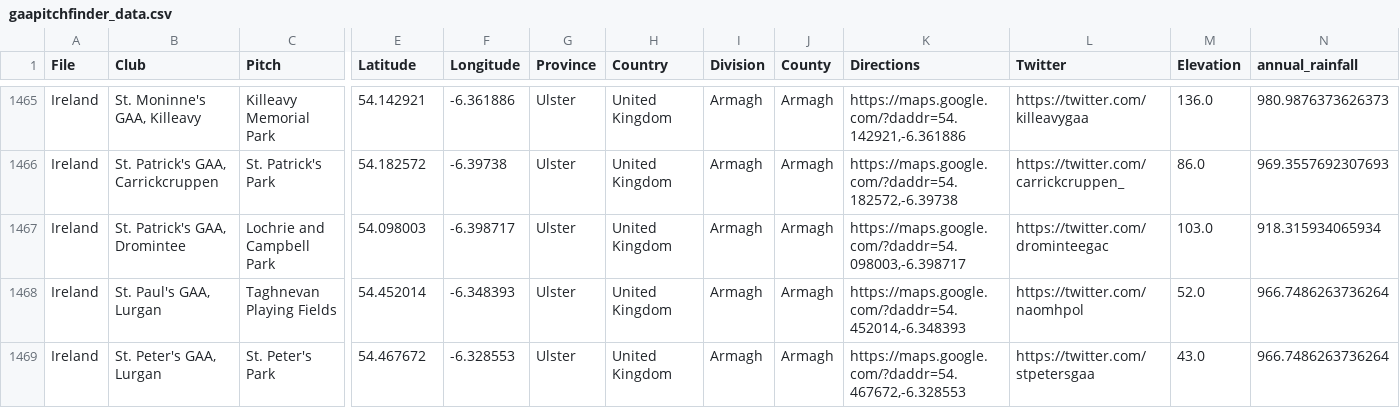
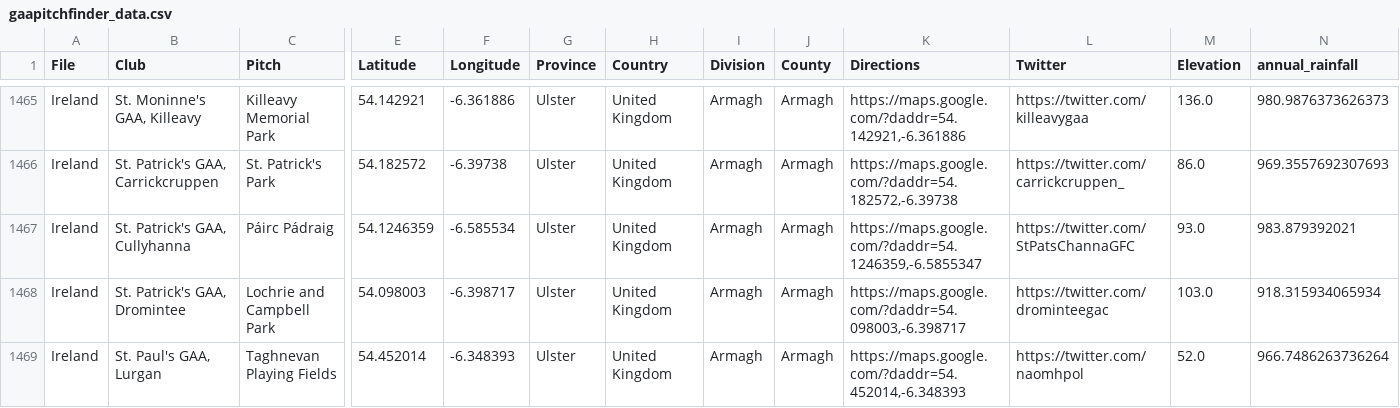
Before and after one commit to ryanmcg2203/gaapitchfinder, a CSV file: gaapitchfinder_data.csv, drawn as a sheet; only a part is shown, gaps mark what is left out; the shorter side is filled out with more unchanged rows; rows hold the shown columns only; the diff names each change by its address in the sheet, - before the commit and + after, or states it on an @@ line.

Commit message:
Adding St Patrick's GFC, Cullyhanna

```diff
--- a/gaapitchfinder_data.csv
+++ b/gaapitchfinder_data.csv
+row 1467: Ireland | St. Patrick's GAA, Cullyhanna | Páirc Pádraig | 54.1246359 | -6.585534 | Ulster | United Kingdom | Armagh | Armagh | https://maps.google.com/?daddr=54.1246359,-6.5855347 | https://twitter.com/StPatsChannaGFC | 93.0 | 983.879392021
```
